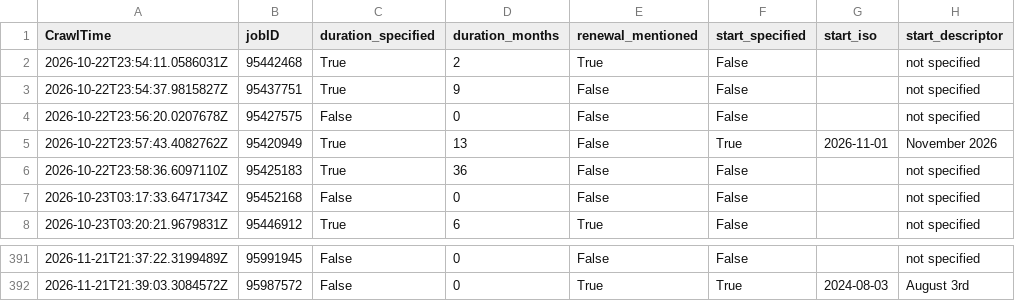
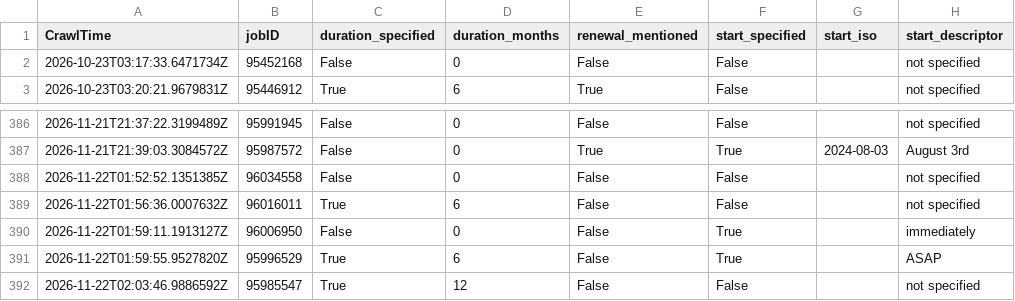
Before and after one commit to adverbdizzy7d/Seek-Jobs, a CSV file: data/seek_jobs.csv, drawn as a sheet; only a part is shown, gaps mark what is left out.

```diff
--- a/data/seek_jobs.csv
+++ b/data/seek_jobs.csv
@@ -1,7 +1,2 @@
 CrawlTime,jobID,duration_specified,duration_months,renewal_mentioned,start_specified,start_iso,start_descriptor
-"2026-10-22T23:54:11.0586031Z","95442468","True","2","True","False","","not specified"
-"2026-10-22T23:54:37.9815827Z","95437751","True","9","False","False","","not specified"
-"2026-10-22T23:56:20.0207678Z","95427575","False","0","False","False","","not specified"
-"2026-10-22T23:57:43.4082762Z","95420949","True","13","False","True","2026-11-01","November 2026"
-"2026-10-22T23:58:36.6097110Z","95425183","True","36","False","False","","not specified"
 "2026-10-23T03:17:33.6471734Z","95452168","False","0","False","False","","not specified"
@@ -392 +387,6 @@ CrawlTime,jobID,duration_specified,duration_months,renewal_mentioned,start_speci
 "2026-11-21T21:39:03.3084572Z","95987572","False","0","True","True","2024-08-03","August 3rd"
+"2026-11-22T01:52:52.1351385Z","96034558","False","0","False","False","","not specified"
+"2026-11-22T01:56:36.0007632Z","96016011","True","6","False","False","","not specified"
+"2026-11-22T01:59:11.1913127Z","96006950","False","0","False","True","","immediately"
+"2026-11-22T01:59:55.9527820Z","95996529","True","6","False","True","","ASAP"
+"2026-11-22T02:03:46.9886592Z","95985547","True","12","False","False","","not specified"
```
